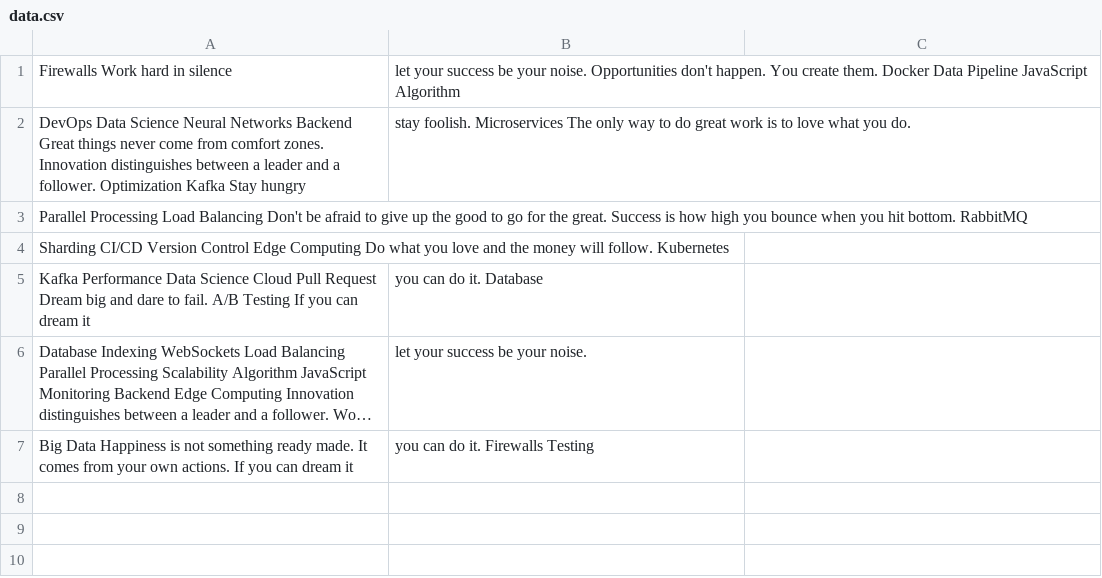
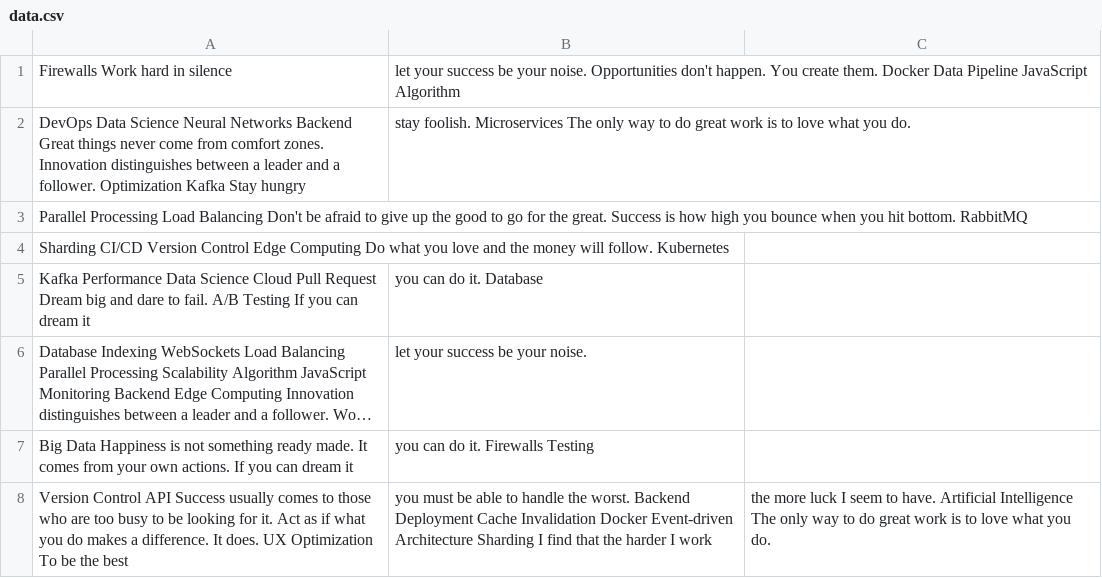
Before and after one commit to celiac-rafters0c/jon19vibart, a CSV file: resources/data.csv, drawn as a sheet; long unchanged cells end in …; the diff names each change by its address in the sheet, - before the commit and + after, or states it on an @@ line.

Commit message:
Updated resources

```diff
--- a/resources/data.csv
+++ b/resources/data.csv
+row 8: Version Control API Success usually comes to those who are too busy to be looking for it. Act as if what you do makes a difference. It does. UX Optimization To be the best | you must be able to handle the worst. Backend Deployment Cache Invalidation Docker Event-driven Architecture Sharding I find that the harder I work | the more luck I seem to have. Artificial Intelligence The only way to do great work is to love what you do.
```
Also changed, not shown: 3 other files.
